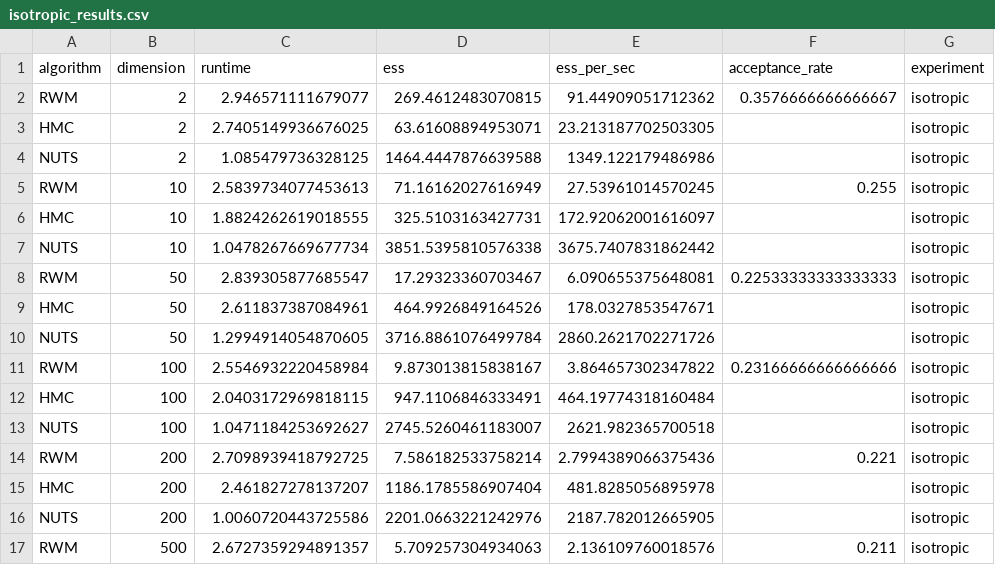
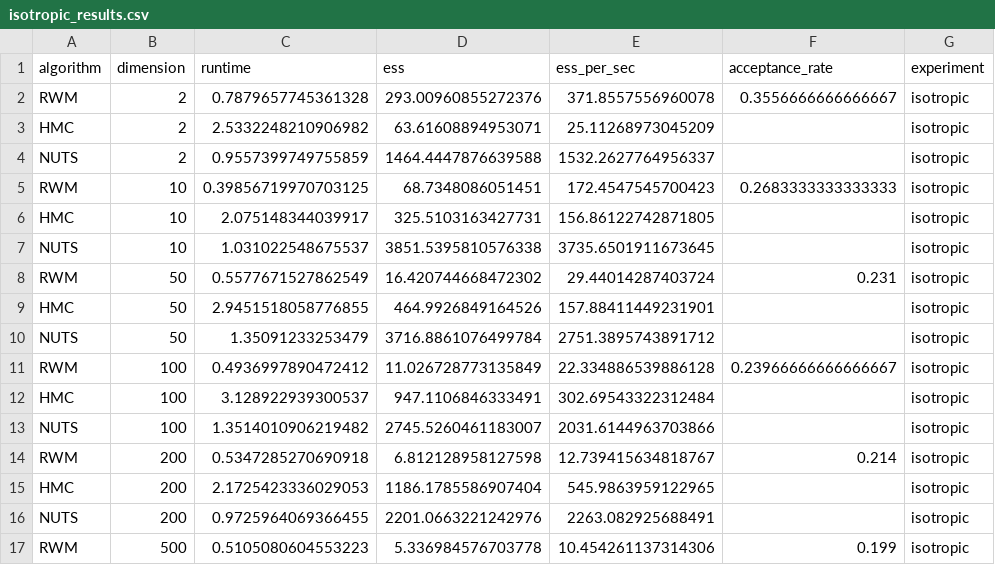
Before and after one commit to linusraaen/masterThesis, a CSV file: results/csv/isotropic_results.csv, drawn as a sheet; only a part is shown; the diff covers the shown part only.

```diff
--- a/results/csv/isotropic_results.csv
+++ b/results/csv/isotropic_results.csv
@@ -1,17 +1,17 @@
 algorithm,dimension,runtime,ess,ess_per_sec,acceptance_rate,experiment
-RWM,2,2.946571111679077,269.4612483070815,91.44909051712362,0.3576666666666667,isotropic
-HMC,2,2.7405149936676025,63.61608894953071,23.213187702503305,,isotropic
-NUTS,2,1.085479736328125,1464.4447876639588,1349.122179486986,,isotropic
-RWM,10,2.5839734077453613,71.16162027616949,27.53961014570245,0.255,isotropic
-HMC,10,1.8824262619018555,325.5103163427731,172.92062001616097,,isotropic
-NUTS,10,1.0478267669677734,3851.5395810576338,3675.7407831862442,,isotropic
-RWM,50,2.839305877685547,17.29323360703467,6.090655375648081,0.22533333333333333,isotropic
-HMC,50,2.611837387084961,464.9926849164526,178.0327853547671,,isotropic
-NUTS,50,1.2994914054870605,3716.8861076499784,2860.2621702271726,,isotropic
-RWM,100,2.5546932220458984,9.873013815838167,3.864657302347822,0.23166666666666666,isotropic
-HMC,100,2.0403172969818115,947.1106846333491,464.19774318160484,,isotropic
-NUTS,100,1.0471184253692627,2745.5260461183007,2621.982365700518,,isotropic
-RWM,200,2.7098939418792725,7.586182533758214,2.7994389066375436,0.221,isotropic
-HMC,200,2.461827278137207,1186.1785586907404,481.8285056895978,,isotropic
-NUTS,200,1.0060720443725586,2201.0663221242976,2187.782012665905,,isotropic
-RWM,500,2.6727359294891357,5.709257304934063,2.136109760018576,0.211,isotropic
+RWM,2,0.7879657745361328,293.00960855272376,371.8557556960078,0.3556666666666667,isotropic
+HMC,2,2.5332248210906982,63.61608894953071,25.11268973045209,,isotropic
+NUTS,2,0.9557399749755859,1464.4447876639588,1532.2627764956337,,isotropic
+RWM,10,0.39856719970703125,68.7348086051451,172.4547545700423,0.2683333333333333,isotropic
+HMC,10,2.075148344039917,325.5103163427731,156.86122742871805,,isotropic
+NUTS,10,1.031022548675537,3851.5395810576338,3735.6501911673645,,isotropic
+RWM,50,0.5577671527862549,16.420744668472302,29.44014287403724,0.231,isotropic
+HMC,50,2.9451518058776855,464.9926849164526,157.88411449231901,,isotropic
+NUTS,50,1.35091233253479,3716.8861076499784,2751.3895743891712,,isotropic
+RWM,100,0.4936997890472412,11.026728773135849,22.334886539886128,0.23966666666666667,isotropic
+HMC,100,3.128922939300537,947.1106846333491,302.69543322312484,,isotropic
+NUTS,100,1.3514010906219482,2745.5260461183007,2031.6144963703866,,isotropic
+RWM,200,0.5347285270690918,6.812128958127598,12.739415634818767,0.214,isotropic
+HMC,200,2.1725423336029053,1186.1785586907404,545.9863959122965,,isotropic
+NUTS,200,0.9725964069366455,2201.0663221242976,2263.082925688491,,isotropic
+RWM,500,0.5105080604553223,5.336984576703778,10.454261137314306,0.199,isotropic
```
Also changed, not shown: 6 added rows and 4 edited cells elsewhere in this file, results/csv/all_results.csv, results/csv/funnel_results.csv, 19 other files.
